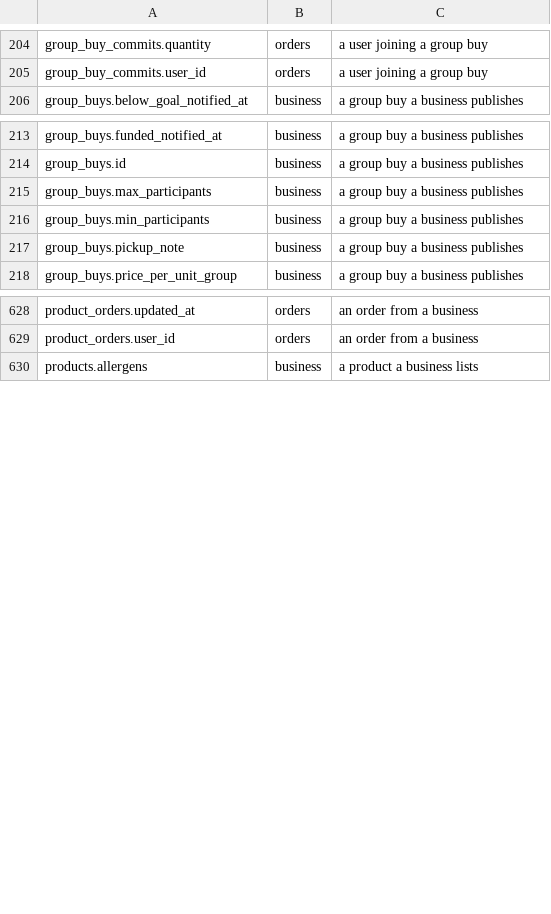
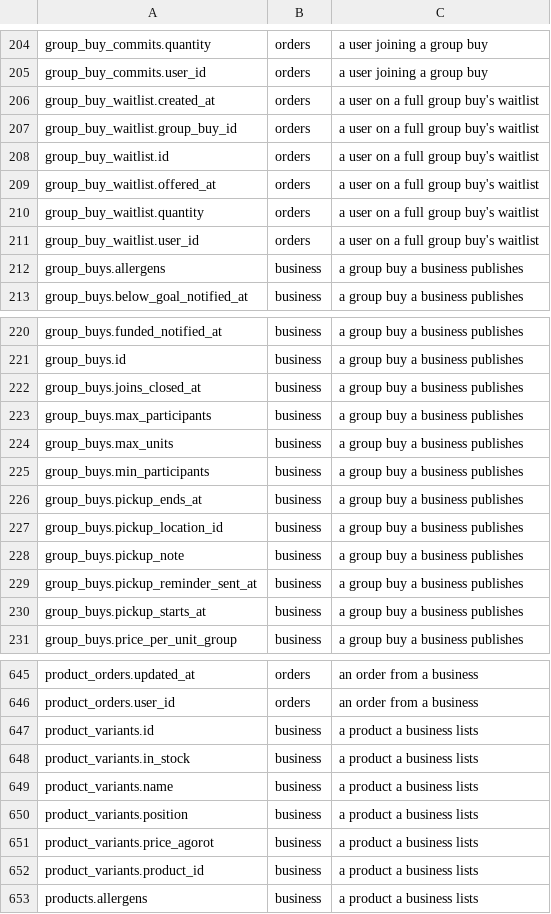
Before and after one commit to levismadar80-ship-it/FoodMamkor, a TSV file: docs/privacy/columns.tsv, drawn as a sheet; only a part is shown, gaps mark what is left out; the diff covers the shown part only; the diff names each change by its address in the sheet, - before the commit and + after, or states it on an @@ line.

```diff
--- a/docs/privacy/columns.tsv
+++ b/docs/privacy/columns.tsv
+row 206: group_buy_waitlist.created_at | orders | a user on a full group buy's waitlist
+row 207: group_buy_waitlist.group_buy_id | orders | a user on a full group buy's waitlist
+row 208: group_buy_waitlist.id | orders | a user on a full group buy's waitlist
+row 209: group_buy_waitlist.offered_at | orders | a user on a full group buy's waitlist
+row 210: group_buy_waitlist.quantity | orders | a user on a full group buy's waitlist
+row 211: group_buy_waitlist.user_id | orders | a user on a full group buy's waitlist
+row 212: group_buys.allergens | business | a group buy a business publishes
+row 222: group_buys.joins_closed_at | business | a group buy a business publishes
+row 224: group_buys.max_units | business | a group buy a business publishes
+row 226: group_buys.pickup_ends_at | business | a group buy a business publishes
+row 227: group_buys.pickup_location_id | business | a group buy a business publishes
+row 229: group_buys.pickup_reminder_sent_at | business | a group buy a business publishes
+row 230: group_buys.pickup_starts_at | business | a group buy a business publishes
+row 647: product_variants.id | business | a product a business lists
+row 648: product_variants.in_stock | business | a product a business lists
+row 649: product_variants.name | business | a product a business lists
+row 650: product_variants.position | business | a product a business lists
+row 651: product_variants.price_agorot | business | a product a business lists
+row 652: product_variants.product_id | business | a product a business lists
```
Also changed, not shown: 4 added rows elsewhere in this file, 5 other files.
